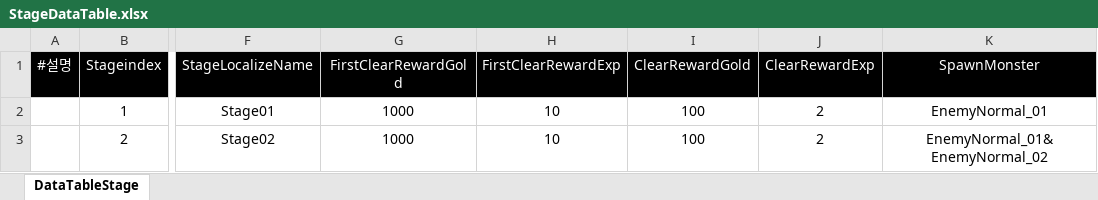
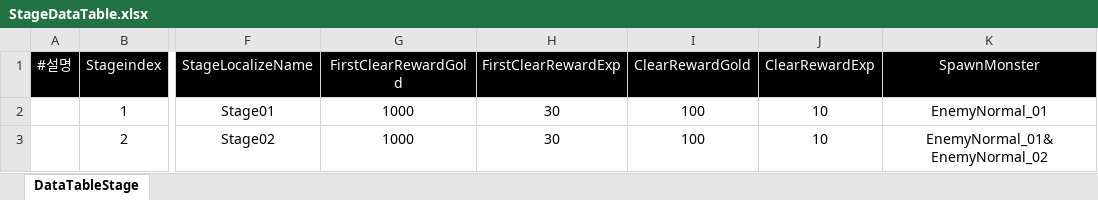
Before and after one commit to yuk121/TankSurvivors, an Excel workbook: TankSurvivors/Assets/@Resources/Data/Xlsx/StageDataTable.xlsx, sheet DataTableStage, drawn as a sheet; only a part is shown, gaps mark what is left out; values as stored, in another font and other column widths than the file's, no borders; the diff names each change by its address in the sheet, - before the commit and + after, or states it on an @@ line.

```diff
--- a/TankSurvivors/Assets/@Resources/Data/Xlsx/StageDataTable.xlsx (sheet DataTableStage)
+++ b/TankSurvivors/Assets/@Resources/Data/Xlsx/StageDataTable.xlsx (sheet DataTableStage)
-H2:H3 (FirstClearRewardExp): 10
+H2:H3 (FirstClearRewardExp): 30
-J2:J3 (ClearRewardExp): 2
+J2:J3 (ClearRewardExp): 10
```
Also changed, not shown: TankSurvivors/Assets/@Resources/Data/Xlsx/UserDataTable.xlsx, 32 other files.
